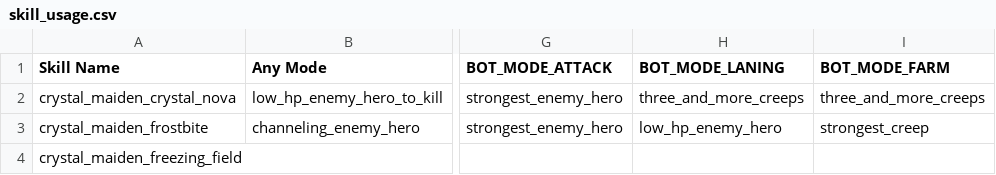
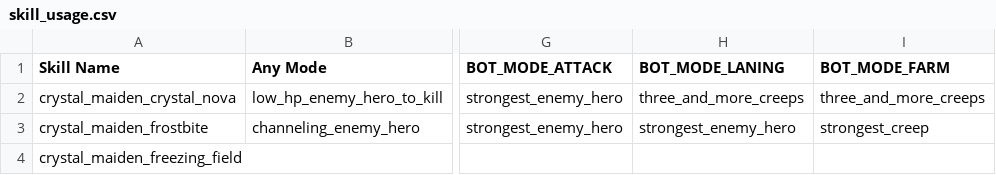
Before and after one commit to ellysh/dota2-combo-bots, a CSV file: generator/database/csv/skill_usage.csv, drawn as a sheet; only a part is shown, gaps mark what is left out; the diff names each change by its address in the sheet, - before the commit and + after, or states it on an @@ line.

Commit message:
Fix a bug with the bot mode checking

```diff
--- a/generator/database/csv/skill_usage.csv
+++ b/generator/database/csv/skill_usage.csv
-H3 (BOT_MODE_LANING): low_hp_enemy_hero
+H3 (BOT_MODE_LANING): strongest_enemy_hero
```
Also changed, not shown: 5 other files.
